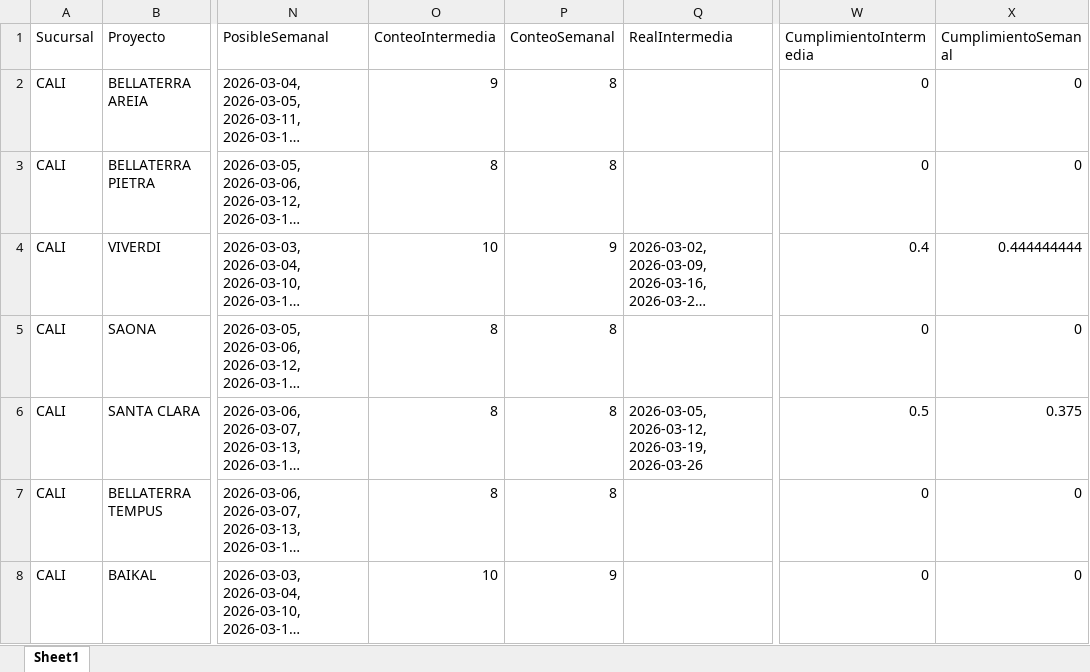
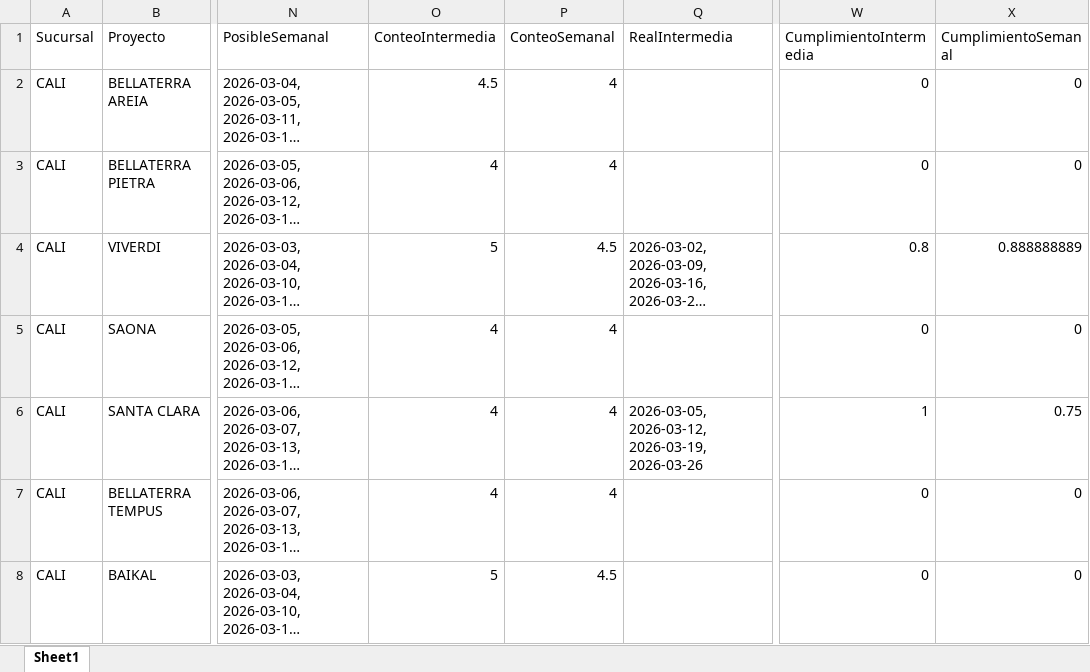
Before and after one commit to leanmarval-ui/CumplimientoActasCali, an Excel workbook: output/calendario_comparado.xlsx, sheet Sheet1, drawn as a sheet; only a part is shown, gaps mark what is left out; long unchanged cells end in …; values as stored, in another font and other column widths than the file's, no borders; the diff names each change by its address in the sheet, - before the commit and + after, or states it on an @@ line.

```diff
--- a/output/calendario_comparado.xlsx (sheet Sheet1)
+++ b/output/calendario_comparado.xlsx (sheet Sheet1)
-O2 (ConteoIntermedia): 9
+O2 (ConteoIntermedia): 4.5
-P2:P3 (ConteoSemanal): 8
+P2:P3 (ConteoSemanal): 4
-O3 (ConteoIntermedia): 8
+O3 (ConteoIntermedia): 4
-O4 (ConteoIntermedia): 10
+O4 (ConteoIntermedia): 5
-P4 (ConteoSemanal): 9
+P4 (ConteoSemanal): 4.5
-W4 (CumplimientoIntermedia): 0.4
+W4 (CumplimientoIntermedia): 0.8
-X4 (CumplimientoSemanal): 0.444444444
+X4 (CumplimientoSemanal): 0.888888889
-O5:O7 (ConteoIntermedia): 8
+O5:O7 (ConteoIntermedia): 4
-P5:P7 (ConteoSemanal): 8
+P5:P7 (ConteoSemanal): 4
-W6 (CumplimientoIntermedia): 0.5
+W6 (CumplimientoIntermedia): 1
-X6 (CumplimientoSemanal): 0.375
+X6 (CumplimientoSemanal): 0.75
-O8 (ConteoIntermedia): 10
+O8 (ConteoIntermedia): 5
-P8 (ConteoSemanal): 9
+P8 (ConteoSemanal): 4.5
```
Also changed, not shown: output/calendario_real.xlsx, output/calendario_teorico.xlsx, 2 other files.
